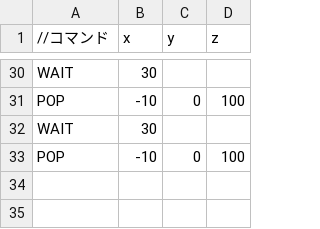
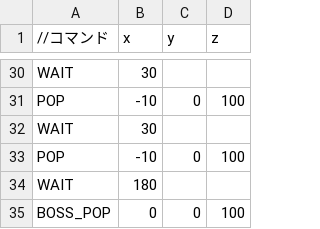
Before and after one commit to Tetsuya4430/Employment, a CSV file: Resources/EnemyPop.csv, drawn as a sheet; only a part is shown, gaps mark what is left out.

```diff
--- a/Resources/EnemyPop.csv
+++ b/Resources/EnemyPop.csv
@@ -33 +33,3 @@ WAIT,30,,
 POP,-10, 0, 100
+WAIT,180,,
+BOSS_POP,0, 0, 100
```
Also changed, not shown: 15 other files.
